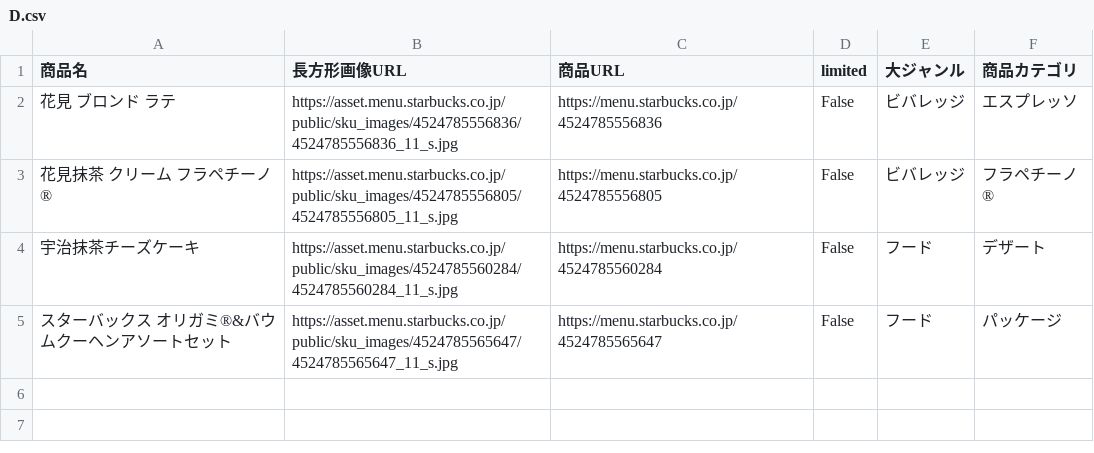
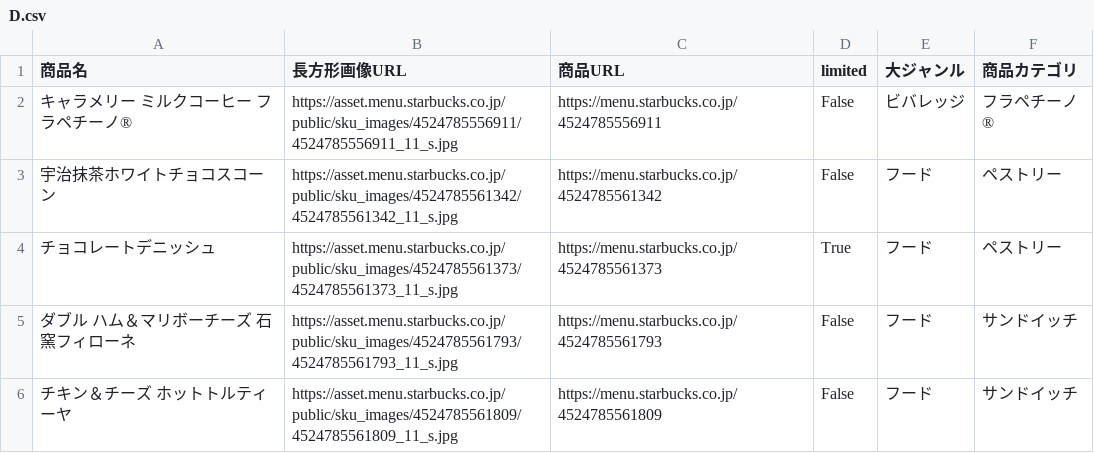
Before and after one commit to Riku0413/Starbucks, a CSV file: data/D.csv, drawn as a sheet.

```diff
--- a/data/D.csv
+++ b/data/D.csv
@@ -1,5 +1,6 @@
 商品名,長方形画像URL,商品URL,limited,大ジャンル,商品カテゴリ
-花見 ブロンド ラテ,https://asset.menu.starbucks.co.jp/public/sku_images/4524785556836/4524785556836_11_s.jpg,https://menu.starbucks.co.jp/4524785556836,False,ビバレッジ,エスプレッソ
-花見抹茶 クリーム フラペチーノ®,https://asset.menu.starbucks.co.jp/public/sku_images/4524785556805/4524785556805_11_s.jpg,https://menu.starbucks.co.jp/4524785556805,False,ビバレッジ,フラペチーノ®
-宇治抹茶チーズケーキ,https://asset.menu.starbucks.co.jp/public/sku_images/4524785560284/4524785560284_11_s.jpg,https://menu.starbucks.co.jp/4524785560284,False,フード,デザート
-スターバックス オリガミ®&バウムクーヘンアソートセット,https://asset.menu.starbucks.co.jp/public/sku_images/4524785565647/4524785565647_11_s.jpg,https://menu.starbucks.co.jp/4524785565647,False,フード,パッケージ
+キャラメリー ミルクコーヒー フラペチーノ®,https://asset.menu.starbucks.co.jp/public/sku_images/4524785556911/4524785556911_11_s.jpg,https://menu.starbucks.co.jp/4524785556911,False,ビバレッジ,フラペチーノ®
+宇治抹茶ホワイトチョコスコーン,https://asset.menu.starbucks.co.jp/public/sku_images/4524785561342/4524785561342_11_s.jpg,https://menu.starbucks.co.jp/4524785561342,False,フード,ペストリー
+チョコレートデニッシュ,https://asset.menu.starbucks.co.jp/public/sku_images/4524785561373/4524785561373_11_s.jpg,https://menu.starbucks.co.jp/4524785561373,True,フード,ペストリー
+ダブル ハム＆マリボーチーズ 石窯フィローネ,https://asset.menu.starbucks.co.jp/public/sku_images/4524785561793/4524785561793_11_s.jpg,https://menu.starbucks.co.jp/4524785561793,False,フード,サンドイッチ
+チキン＆チーズ ホットトルティーヤ,https://asset.menu.starbucks.co.jp/public/sku_images/4524785561809/4524785561809_11_s.jpg,https://menu.starbucks.co.jp/4524785561809,False,フード,サンドイッチ
```
Also changed, not shown: data/B.csv, data/B_0.csv, 31 other files.
